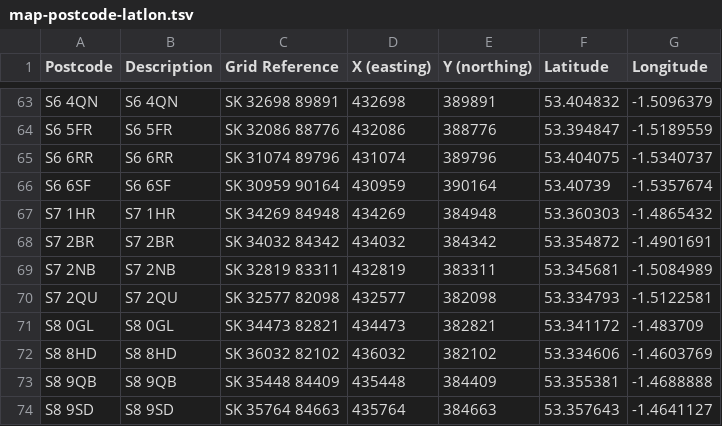
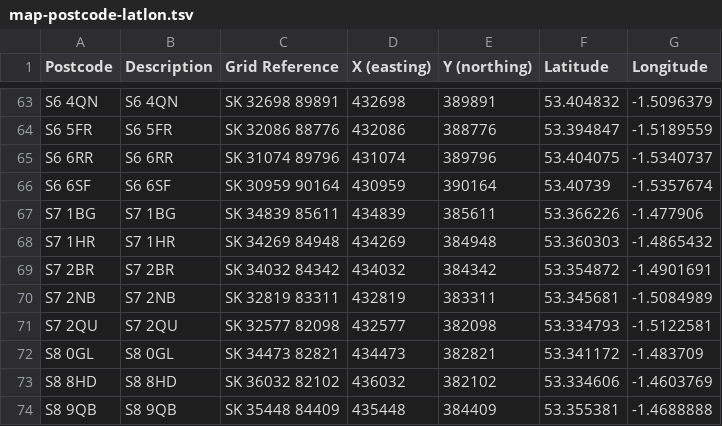
Before and after one commit to drj11/sheffield-councillor-location, a TSV file: data/map-postcode-latlon.tsv, drawn as a sheet; only a part is shown, gaps mark what is left out; the shorter side is filled out with more unchanged rows; the diff names each change by its address in the sheet, - before the commit and + after, or states it on an @@ line.

Commit message:
Data for Steinke from general web search and declaration of interests

```diff
--- a/data/map-postcode-latlon.tsv
+++ b/data/map-postcode-latlon.tsv
+row 67: S7 1BG | S7 1BG | SK 34839 85611 | 434839 | 385611 | 53.366226 | -1.477906
```
